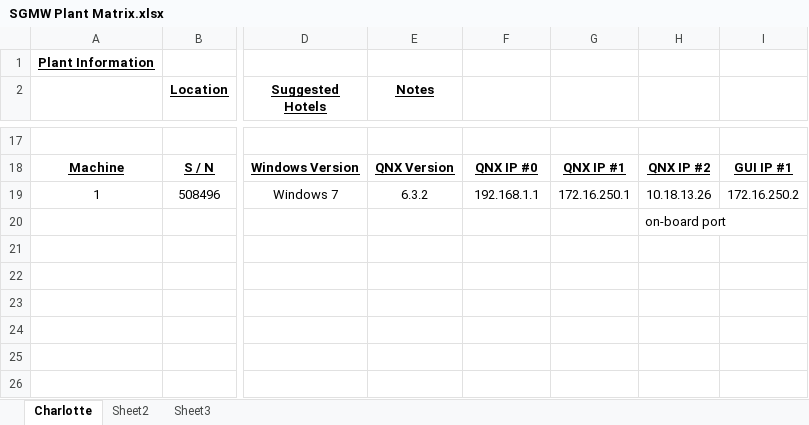
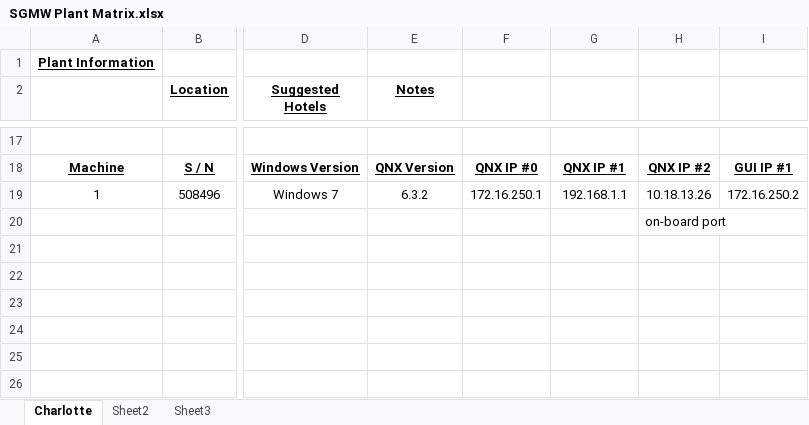
Before and after one commit to MikeMcNamara-Ascential/CCRTCommon3700, an Excel workbook: Source/SGMW/SGMW Plant Matrix.xlsx, sheet Charlotte, drawn as a sheet; only a part is shown, gaps mark what is left out; values as stored, in another font and other column widths than the file's, no borders; the diff names each change by its address in the sheet, - before the commit and + after, or states it on an @@ line.

```diff
--- a/Source/SGMW/SGMW Plant Matrix.xlsx (sheet Charlotte)
+++ b/Source/SGMW/SGMW Plant Matrix.xlsx (sheet Charlotte)
-F19: 192.168.1.1
+F19: 172.16.250.1
-G19: 172.16.250.1
+G19: 192.168.1.1
```
Also changed, not shown: 22 other files.
